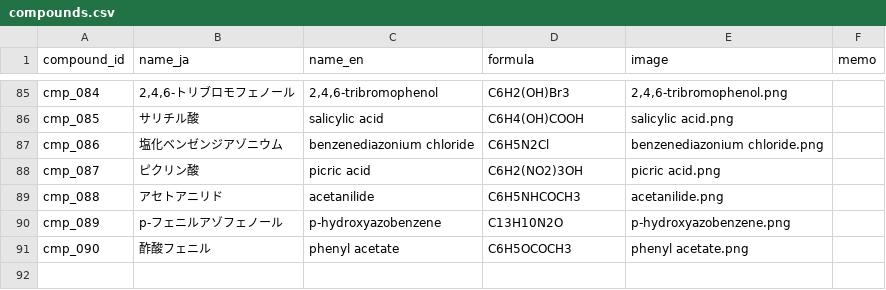
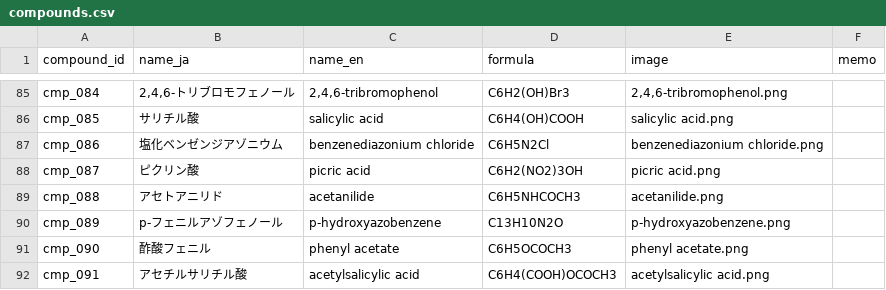
Before and after one commit to milcoco87-cpu/organic-chemistry-app, a CSV file: compounds.csv, drawn as a sheet; only a part is shown, gaps mark what is left out; the diff names each change by its address in the sheet, - before the commit and + after, or states it on an @@ line.

Commit message:
Register compound cmp_091

```diff
--- a/compounds.csv
+++ b/compounds.csv
+row 92: cmp_091 | アセチルサリチル酸 | acetylsalicylic acid | C6H4(COOH)OCOCH3 | acetylsalicylic acid.png
```
Also changed, not shown: 1 other file.
